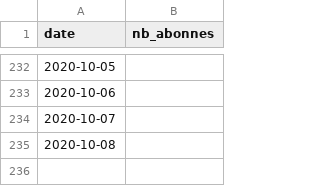
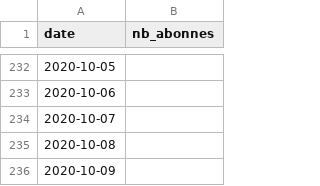
Before and after one commit to ColinMaudry/nextinpact-abonnes, a CSV file: abonnes.csv, drawn as a sheet; only a part is shown, gaps mark what is left out; the diff names each change by its address in the sheet, - before the commit and + after, or states it on an @@ line.

Commit message:
Mise à jour du nombre d'abonnés

```diff
--- a/abonnes.csv
+++ b/abonnes.csv
+row 236: 2020-10-09
```
